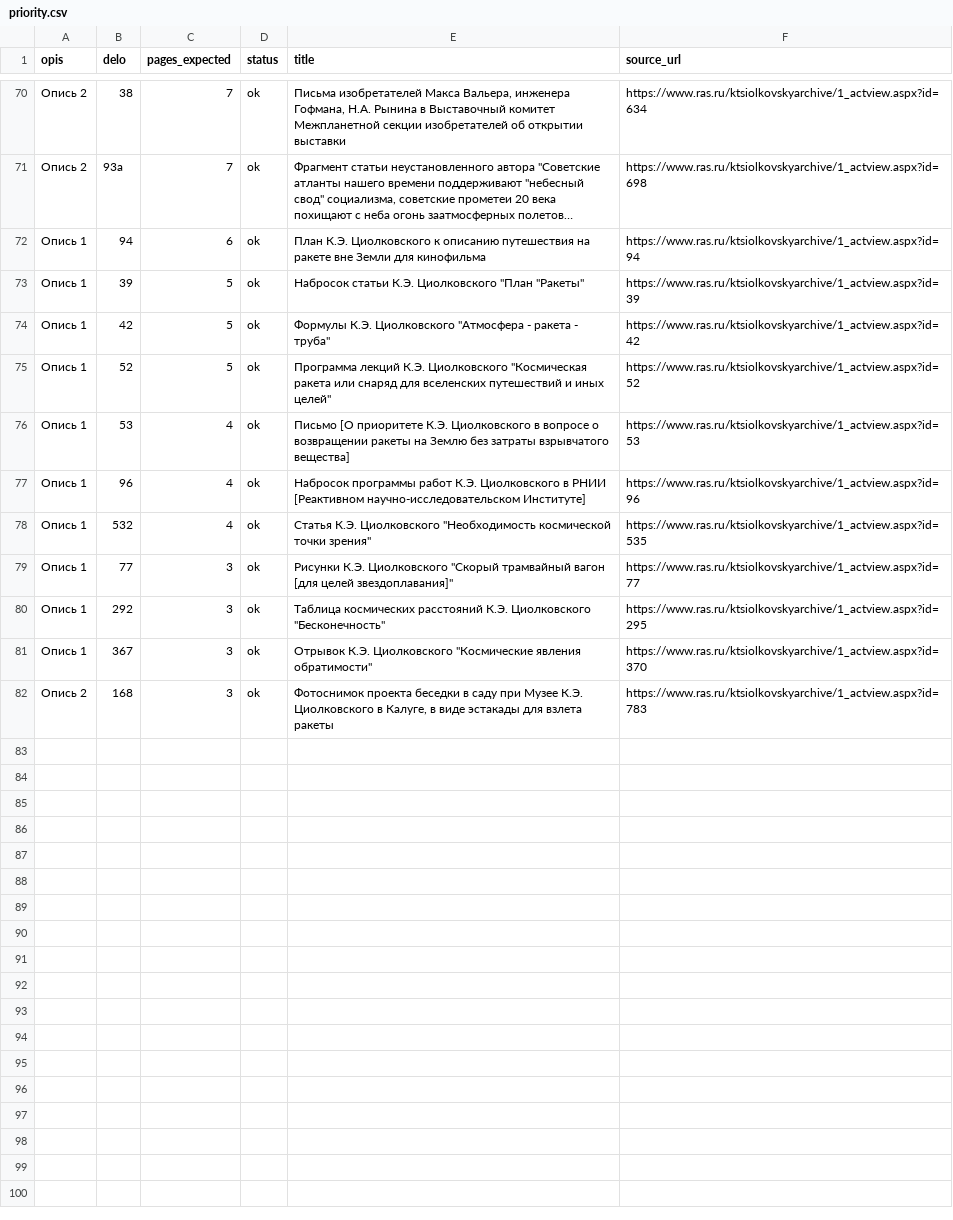
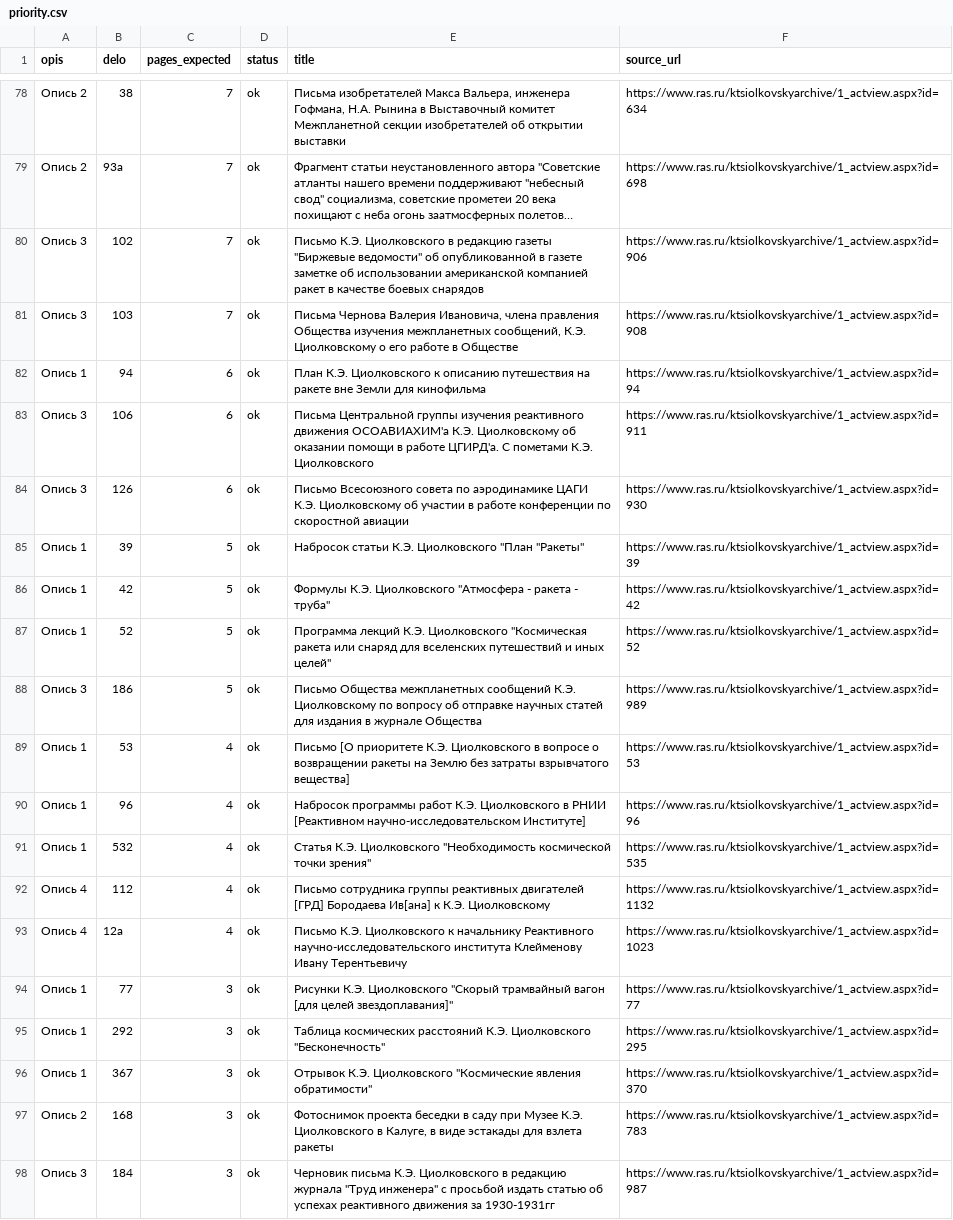
Before and after one commit to beskvladimir-create/tsiolkovsky-papers, a CSV file: priority.csv, drawn as a sheet; only a part is shown, gaps mark what is left out; long unchanged cells end in …; the diff covers the shown part only; the diff names each change by its address in the sheet, - before the commit and + after, or states it on an @@ line.

Commit message:
Fond 555 retrieved in full: 2,019 files, 51,008 scans
Retrieval is complete and verified. Every scan on disk was re-checked for
JPEG structure: 51,008 files, zero corrupt, and the catalogue matches the
tree file for file with no discrepancy. All 2,019 files are status ok — no
partials left after the healing passes.

  Опись 1   568 files  27,954 scans
  Опись 1А   24         2,283
  Опись 2   212         6,579
  Опись 3   198         2,881
  Опись 4  1017        11,311

The id space ended at 2079 after 60 consecutive misses. The "31,680 sheets"
the archive quotes is not the number of images: measured across the whole
fond the ratio is 1.61 scans per sheet, matching file 33's own cover
("9½ sheets", 16 scans).

Page composition over all 51,008 scans: 83% handwritten, 12% typewritten,
5% notes and covers; 2.3% faded enough to be hard cases. Typewriting is
14.3% of opis 1 but only 1.8% of opis 1A.

Priority list regenerated against real archival numbers: 97 files, 4,046
sheets.

README now carries final figures, the measured 98.1% character-level
accuracy from validate.py, and corrected usage — the old --opis/--full flags
no longer exist.

```diff
--- a/priority.csv
+++ b/priority.csv
+row 80: Опись 3 | 102 | 7 | ok | Письмо К.Э. Циолковского в редакцию газеты "Биржевые ведомости" об опубликованной в газете заметке об использовании американской компанией ракет в качестве боевых снарядов | https://www.ras.ru/ktsiolkovskyarchive/1_actview.aspx?id=906
+row 81: Опись 3 | 103 | 7 | ok | Письма Чернова Валерия Ивановича, члена правления Общества изучения межпланетных сообщений, К.Э. Циолковскому о его работе в Обществе | https://www.ras.ru/ktsiolkovskyarchive/1_actview.aspx?id=908
+row 83: Опись 3 | 106 | 6 | ok | Письма Центральной группы изучения реактивного движения ОСОАВИАХИМ'а К.Э. Циолковскому об оказании помощи в работе ЦГИРД'а. С пометами К.Э. Циолковского | https://www.ras.ru/ktsiolkovskyarchive/1_actview.aspx?id=911
+row 84: Опись 3 | 126 | 6 | ok | Письмо Всесоюзного совета по аэродинамике ЦАГИ К.Э. Циолковскому об участии в работе конференции по скоростной авиации | https://www.ras.ru/ktsiolkovskyarchive/1_actview.aspx?id=930
+row 88: Опись 3 | 186 | 5 | ok | Письмо Общества межпланетных сообщений К.Э. Циолковскому по вопросу об отправке научных статей для издания в журнале Общества | https://www.ras.ru/ktsiolkovskyarchive/1_actview.aspx?id=989
+row 92: Опись 4 | 112 | 4 | ok | Письмо сотрудника группы реактивных двигателей [ГРД] Бородаева Ив[ана] к К.Э. Циолковскому | https://www.ras.ru/ktsiolkovskyarchive/1_actview.aspx?id=1132
+row 93: Опись 4 | 12а | 4 | ok | Письмо К.Э. Циолковского к начальнику Реактивного научно-исследовательского института Клейменову Ивану Терентьевичу | https://www.ras.ru/ktsiolkovskyarchive/1_actview.aspx?id=1023
+row 98: Опись 3 | 184 | 3 | ok | Черновик письма К.Э. Циолковского в редакцию журнала "Труд инженера" с просьбой издать статью об успехах реактивного движения за 1930-1931гг | https://www.ras.ru/ktsiolkovskyarchive/1_actview.aspx?id=987
```
Also changed, not shown: 8 added rows elsewhere in this file, 3 other files.
